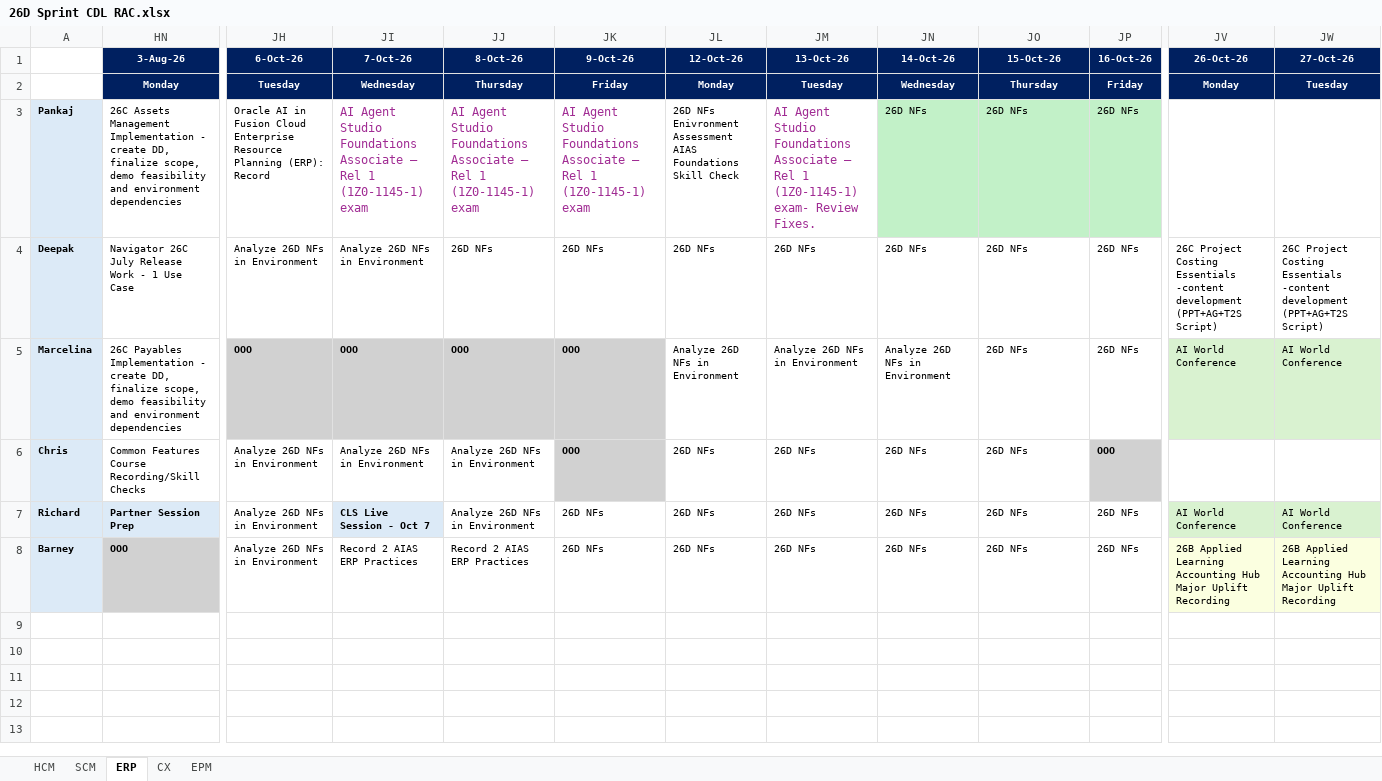
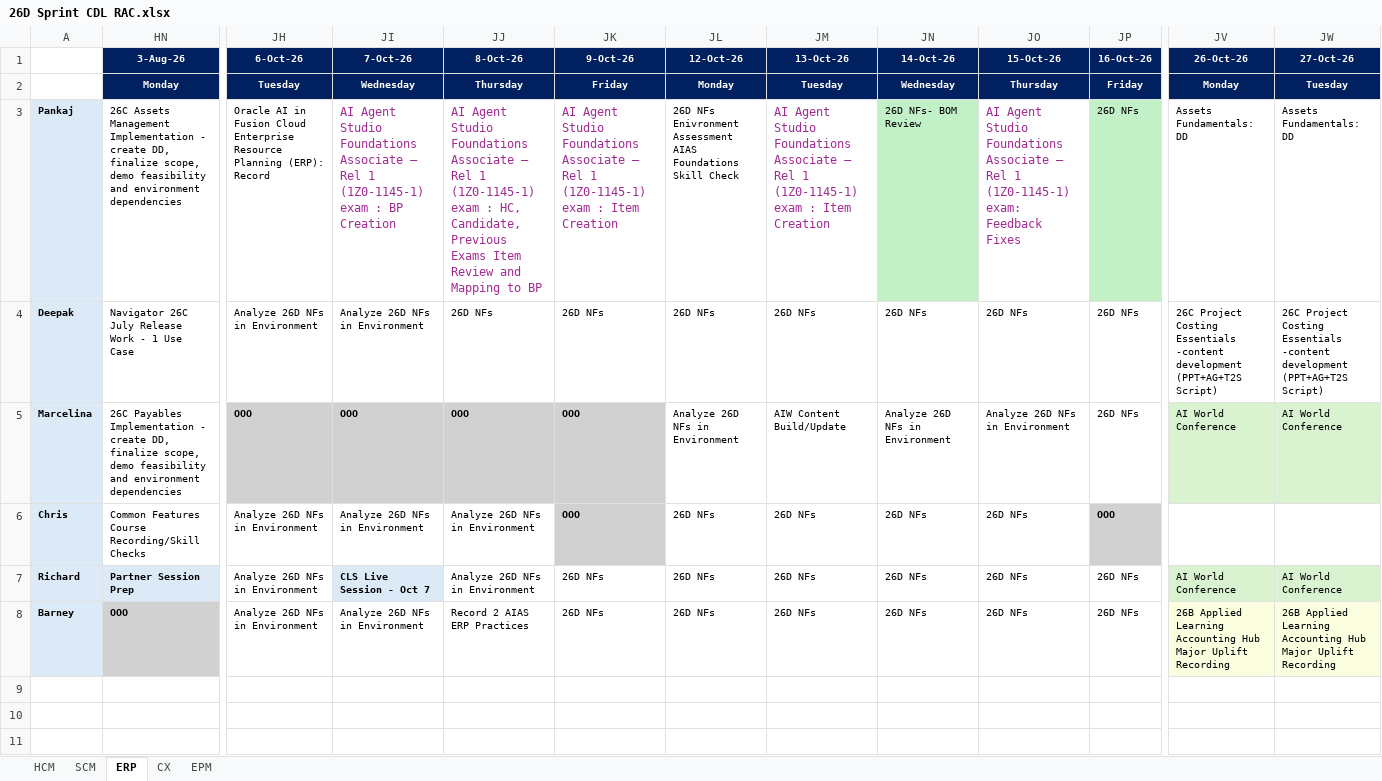
Before and after one commit to pavithraguruprasadb-maker/26C-New-Features-Dashboard, an Excel workbook: 26D Sprint CDL RAC.xlsx, sheet ERP, drawn as a sheet; only a part is shown, gaps mark what is left out; values as stored, in another font and other column widths than the file's, no borders; conditional formats not drawn; the diff names each change by its address in the sheet, - before the commit and + after, or states it on an @@ line.

```diff
--- a/26D Sprint CDL RAC.xlsx (sheet ERP)
+++ b/26D Sprint CDL RAC.xlsx (sheet ERP)
-JI3 (7-Oct-26): …(1Z0-1145-1) exam
+JI3 (7-Oct-26): …(1Z0-1145-1) exam : BP Creation
-JJ3 (8-Oct-26): …(1Z0-1145-1) exam
+JJ3 (8-Oct-26): …(1Z0-1145-1) exam : HC, Candidate, Previous Exams Item Review and Mapping to BP
-JK3 (9-Oct-26): …(1Z0-1145-1) exam
+JK3 (9-Oct-26): …(1Z0-1145-1) exam : Item Creation
-JM3 (13-Oct-26): …1 (1Z0-1145-1) exam- Review Fixes.
+JM3 (13-Oct-26): …1 (1Z0-1145-1) exam : Item Creation
-JN3 (14-Oct-26): 26D NFs
+JN3 (14-Oct-26): 26D NFs- BOM Review
-JO3 (15-Oct-26): 26D NFs
+JO3 (15-Oct-26): AI Agent Studio Foundations Associate – Rel 1 (1Z0-1145-1) exam: Feedback Fixes
@@ JO3 fill: #C2F1C8 → none, text colour: black → #A02B93, text size: larger @@
-JV3 (26-Oct-26): (empty)
+JV3 (26-Oct-26): Assets Fundamentals: DD
-JW3 (27-Oct-26): (empty)
+JW3 (27-Oct-26): Assets Fundamentals: DD
-JM5 (13-Oct-26): Analyze 26D NFs in Environment
+JM5 (13-Oct-26): AIW Content Build/Update
-JO5 (15-Oct-26): 26D NFs
+JO5 (15-Oct-26): Analyze 26D NFs in Environment
-JI8 (7-Oct-26): Record 2 AIAS ERP Practices
+JI8 (7-Oct-26): Analyze 26D NFs in Environment
```
Also changed, not shown: sheet HCM, sheet EPM, sheet CX, 5 other files.
